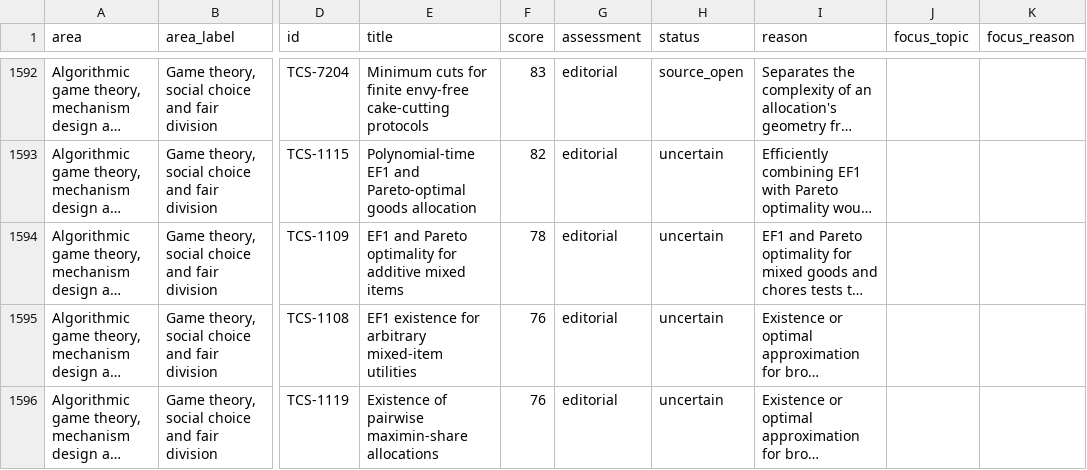
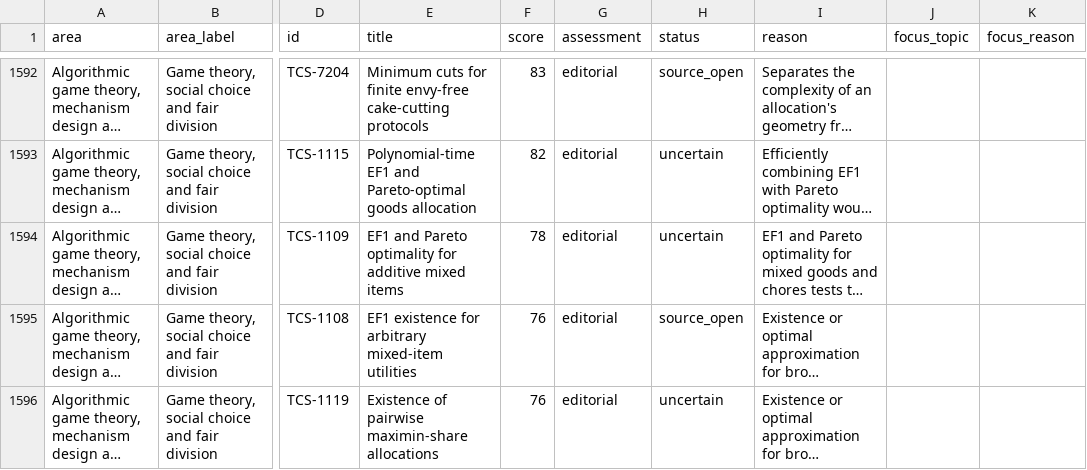
Before and after one commit to vaclavrozhon/atlas, a CSV file: importance-ranking.csv, drawn as a sheet; only a part is shown, gaps mark what is left out; long unchanged cells end in …; the diff covers the shown part only; the diff names each change by its address in the sheet, - before the commit and + after, or states it on an @@ line.

```diff
--- a/importance-ranking.csv
+++ b/importance-ranking.csv
-H1595 (status): uncertain
+H1595 (status): source_open
```
Also changed, not shown: 7 edited cells elsewhere in this file, areas.csv, sources.csv, 10 other files.
